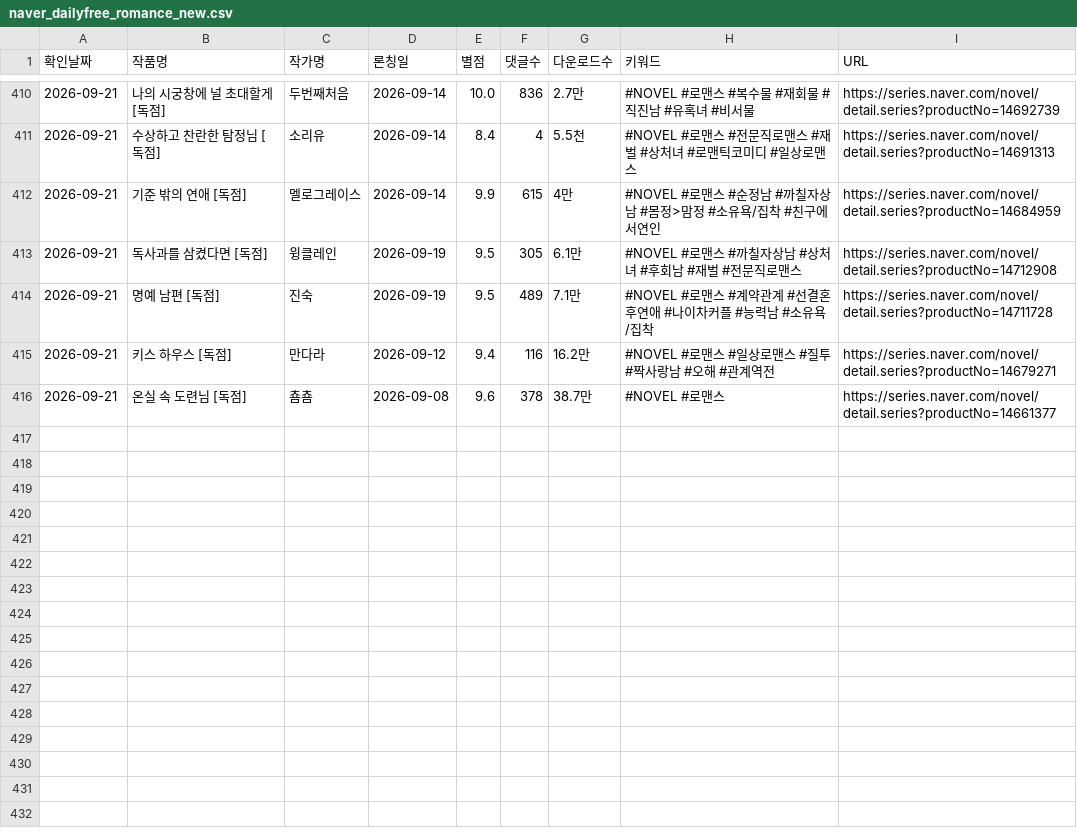
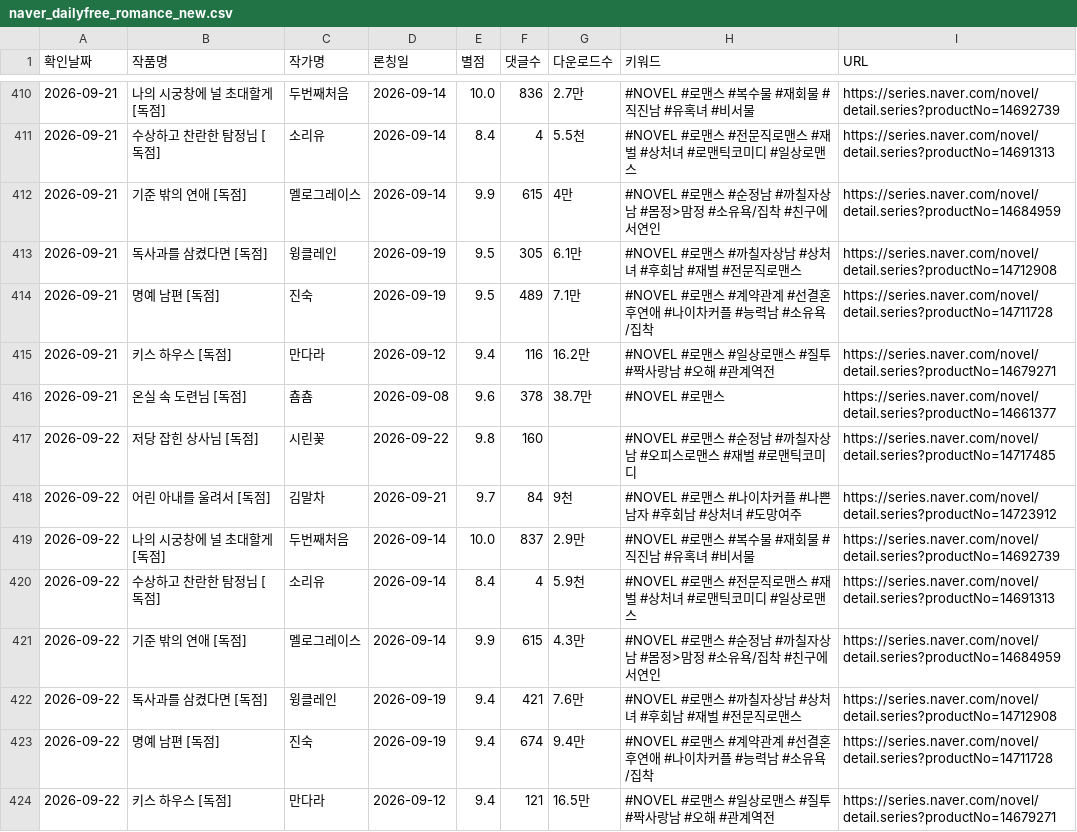
Before and after one commit to sosothth731/webnovel-ranking, a CSV file: output/naver_dailyfree_romance_new.csv, drawn as a sheet; only a part is shown, gaps mark what is left out.

```diff
--- a/output/naver_dailyfree_romance_new.csv
+++ b/output/naver_dailyfree_romance_new.csv
@@ -416 +416,9 @@
 2026-09-21,온실 속 도련님 [독점],춈춈,2026-09-08,9.6,378,38.7만,#NOVEL #로맨스,https://series.naver.com/novel/detail.series?productNo=14661377
+2026-09-22,저당 잡힌 상사님 [독점],시린꽃,2026-09-22,9.8,160,,#NOVEL #로맨스 #순정남 #까칠자상남 #오피스로맨스 #재벌 #로맨틱코미디,https://series.naver.com/novel/detail.series?productNo=14717485
+2026-09-22,어린 아내를 울려서 [독점],김말차,2026-09-21,9.7,84,9천,#NOVEL #로맨스 #나이차커플 #나쁜남자 #후회남 #상처녀 #도망여주,https://series.naver.com/novel/detail.series?productNo=14723912
+2026-09-22,나의 시궁창에 널 초대할게 [독점],두번째처음,2026-09-14,10.0,837,2.9만,#NOVEL #로맨스 #복수물 #재회물 #직진남 #유혹녀 #비서물,https://series.naver.com/novel/detail.series?productNo=14692739
+2026-09-22,수상하고 찬란한 탐정님 [독점],소리유,2026-09-14,8.4,4,5.9천,#NOVEL #로맨스 #전문직로맨스 #재벌 #상처녀 #로맨틱코미디 #일상로맨스,https://series.naver.com/novel/detail.series?productNo=14691313
+2026-09-22,기준 밖의 연애 [독점],멜로그레이스,2026-09-14,9.9,615,4.3만,#NOVEL #로맨스 #순정남 #까칠자상남 #몸정>맘정 #소유욕/집착 #친구에서연인,https://series.naver.com/novel/detail.series?productNo=14684959
+2026-09-22,독사과를 삼켰다면 [독점],윙클레인,2026-09-19,9.4,421,7.6만,#NOVEL #로맨스 #까칠자상남 #상처녀 #후회남 #재벌 #전문직로맨스,https://series.naver.com/novel/detail.series?productNo=14712908
+2026-09-22,명예 남편 [독점],진숙,2026-09-19,9.4,674,9.4만,#NOVEL #로맨스 #계약관계 #선결혼후연애 #나이차커플 #능력남 #소유욕/집착,https://series.naver.com/novel/detail.series?productNo=14711728
+2026-09-22,키스 하우스 [독점],만다라,2026-09-12,9.4,121,16.5만,#NOVEL #로맨스 #일상로맨스 #질투 #짝사랑남 #오해 #관계역전,https://series.naver.com/novel/detail.series?productNo=14679271
```
Also changed, not shown: 3 other files.
